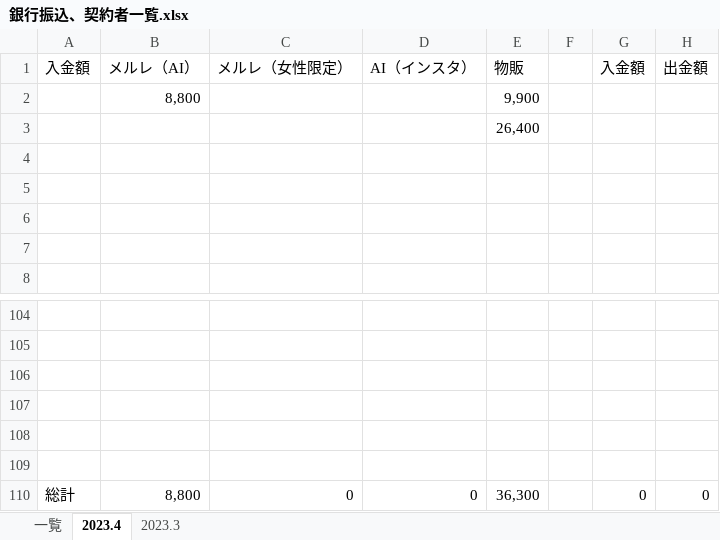
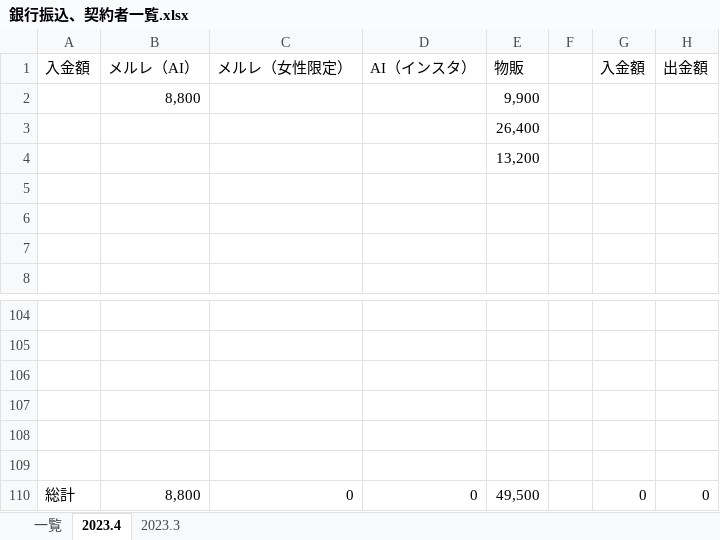
Before and after one commit to atsu0124shi/WorkFolder, an Excel workbook: 作業フォルダー/銀行振込、契約者一覧.xlsx, sheet 2023.4, drawn as a sheet; only a part is shown, gaps mark what is left out; values as stored, in another font and other column widths than the file's, no borders; the diff names each change by its address in the sheet, - before the commit and + after, or states it on an @@ line.

```diff
--- a/作業フォルダー/銀行振込、契約者一覧.xlsx (sheet 2023.4)
+++ b/作業フォルダー/銀行振込、契約者一覧.xlsx (sheet 2023.4)
-E4: (empty)
+E4: 13,200
-E110: 36,300
+E110: 49,500
```
Also changed, not shown: sheet 一覧, ひょうたさん_資料/物販管理簿.xlsx.
